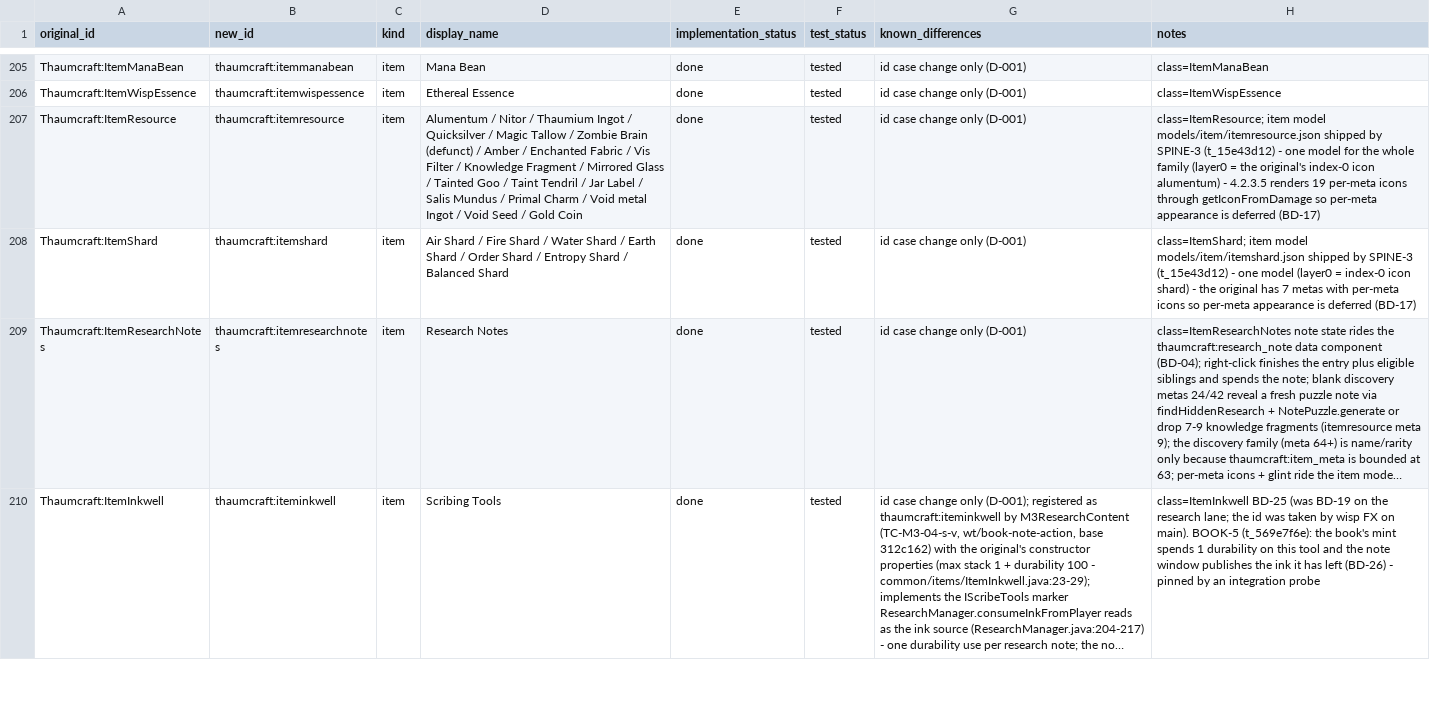
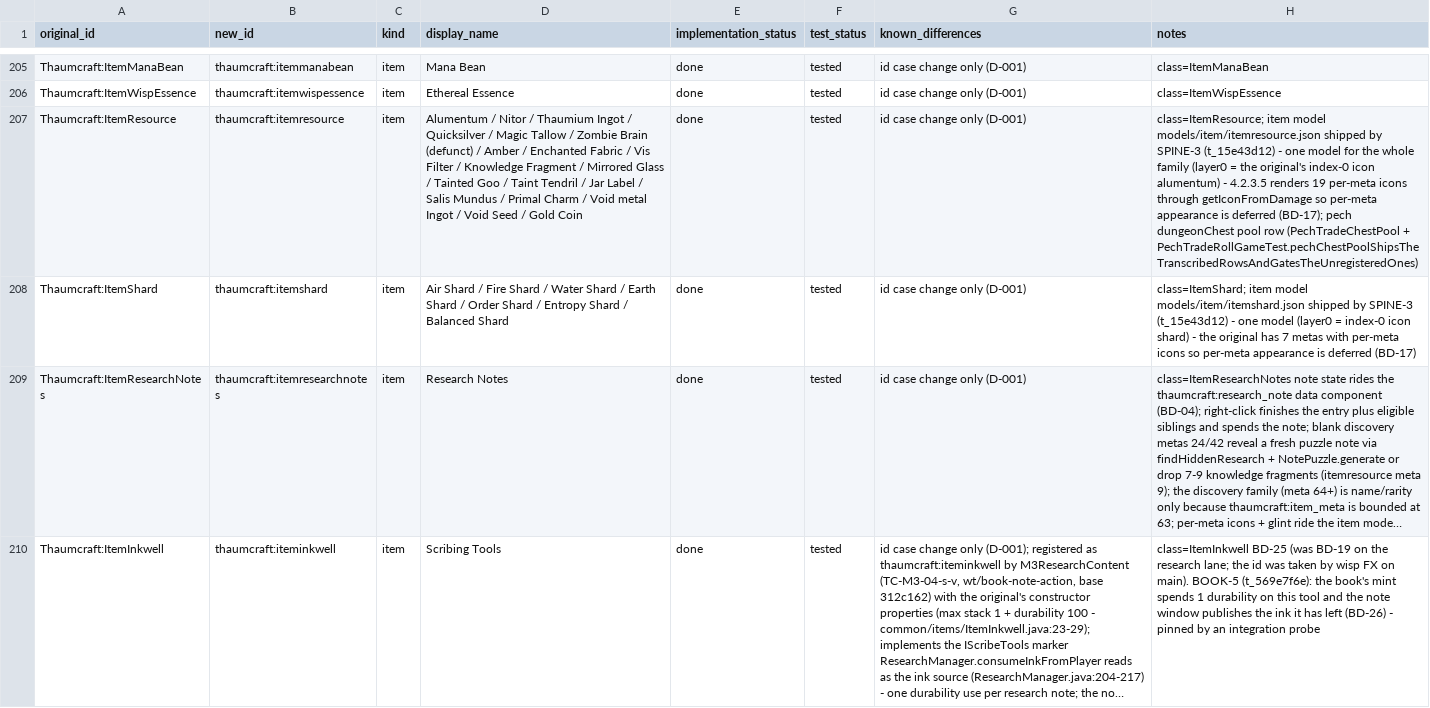
Before and after one commit to JonnyUtah12/thaumcraft-classic-modern, a CSV file: docs/content-mapping.csv, drawn as a sheet; only a part is shown, gaps mark what is left out; long unchanged cells end in …; the diff covers the shown part only; the diff names each change by its address in the sheet, - before the commit and + after, or states it on an @@ line.

Commit message:
wip(t_c59f137b): orchestrator custody commit of the give-up tree - gang-call probe fix (AICultistHurtByTarget/EntityCultistKnight/CultistKnightGameTest) + ledger/matrix edits (do not reset; build on it)

```diff
--- a/docs/content-mapping.csv
+++ b/docs/content-mapping.csv
-H207 (notes): …is deferred (BD-17)
+H207 (notes): …is deferred (BD-17); pech dungeonChest pool row (PechTradeChestPool + PechTradeRollGameTest.pechChestPoolShipsTheTranscribedRowsAndGatesTheUnregisteredOnes)
```
Also changed, not shown: 13 edited cells elsewhere in this file, docs/feature-matrix.csv, 4 other files.
